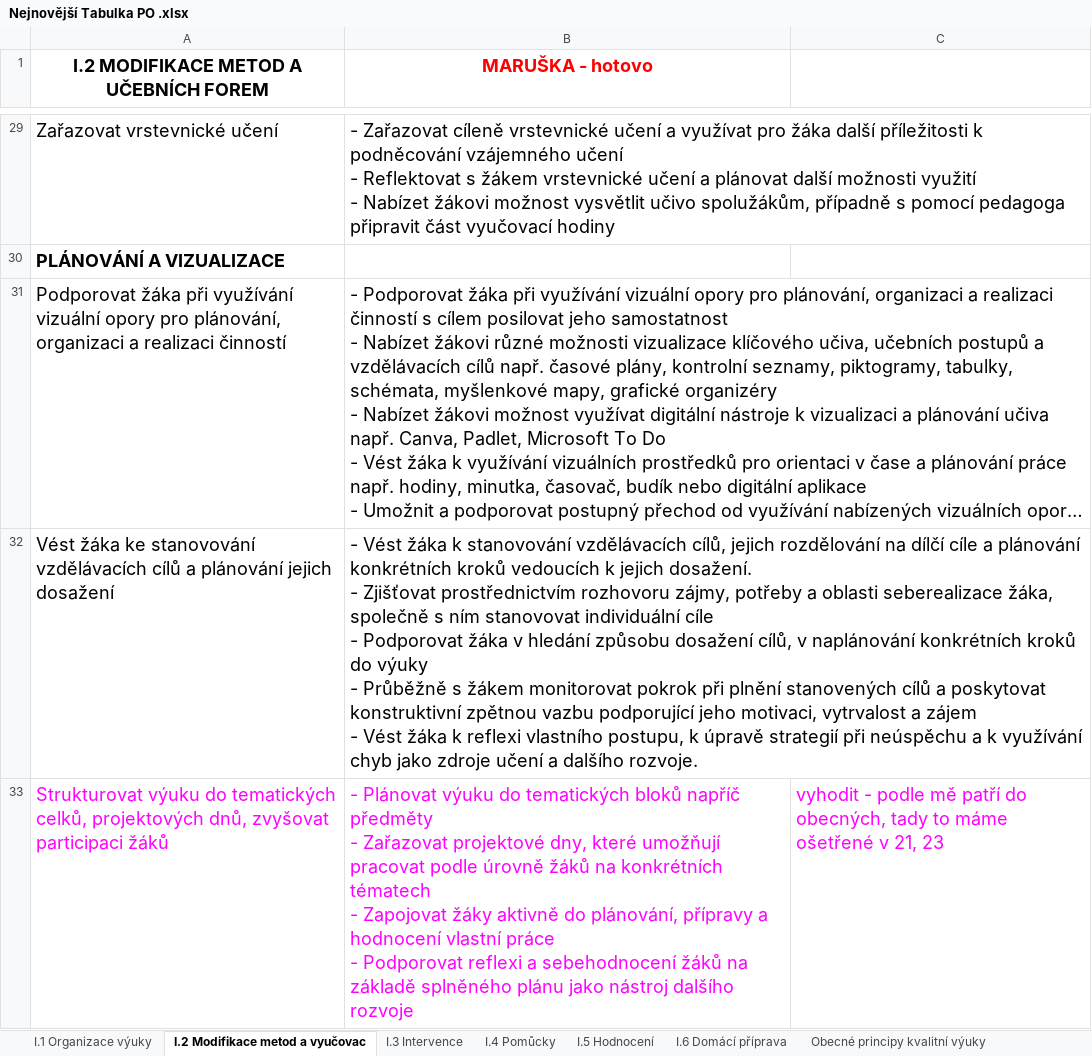
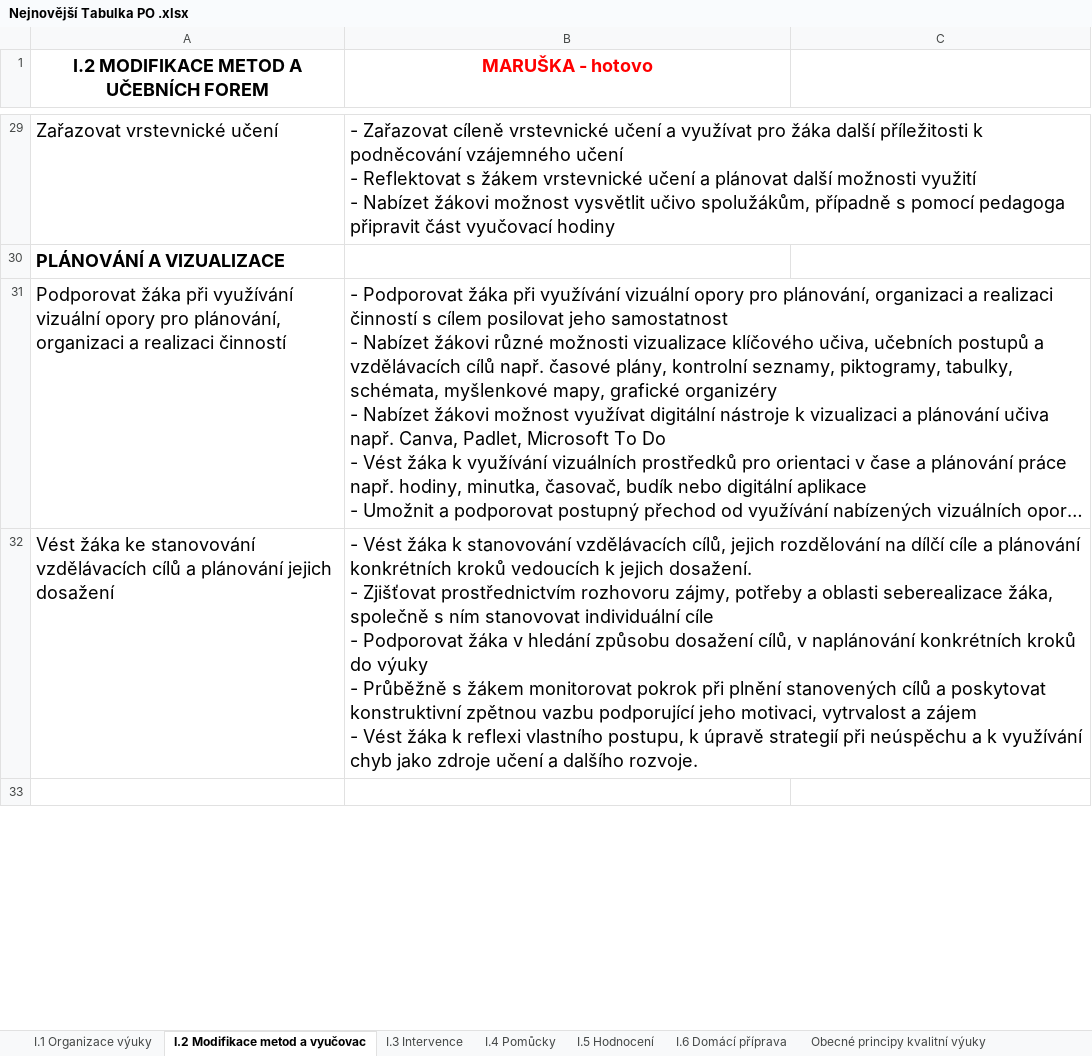
Before and after one commit to katalog-web/katalog-opatreni-app, an Excel workbook: Nejnovější Tabulka PO .xlsx, sheet I.2 Modifikace metod a vyučovac, drawn as a sheet; only a part is shown, gaps mark what is left out; long unchanged cells end in …; values as stored, in another font and other column widths than the file's, no borders; charts and pictures not drawn; ↵ is a line break in a cell; the diff covers the shown part only; the diff names each change by its address in the sheet, - before the commit and + after, or states it on an @@ line.

```diff
--- a/Nejnovější Tabulka PO .xlsx (sheet I.2 Modifikace metod a vyučovac)
+++ b/Nejnovější Tabulka PO .xlsx (sheet I.2 Modifikace metod a vyučovac)
-row 33: Strukturovat výuku do tematických celků, projektových dnů, zvyšovat participaci žáků | - Plánovat výuku do tematických bloků napříč předměty ↵ - Zařazovat projektové dny, které umožňují pracovat podle úrovně žáků na konkrétních tématech ↵ - Zapojovat žáky aktivně do plánování, přípravy a hodnocení vlastní práce ↵ - Podporovat reflexi a sebehodnocení žáků na základě splněného plánu jako nástroj dalšího rozvoje | vyhodit - podle mě patří do obecných, tady to máme ošetřené v 21, 23
+row 33: (empty)
```
Also changed, not shown: 3 edited cells elsewhere in this sheet, sheet I.3 Intervence, sheet I.1 Organizace výuky, sheet I.4 Pomůcky, sheet Obecné principy kvalitní výuky, sheet I.5 Hodnocení, 2 other files.
